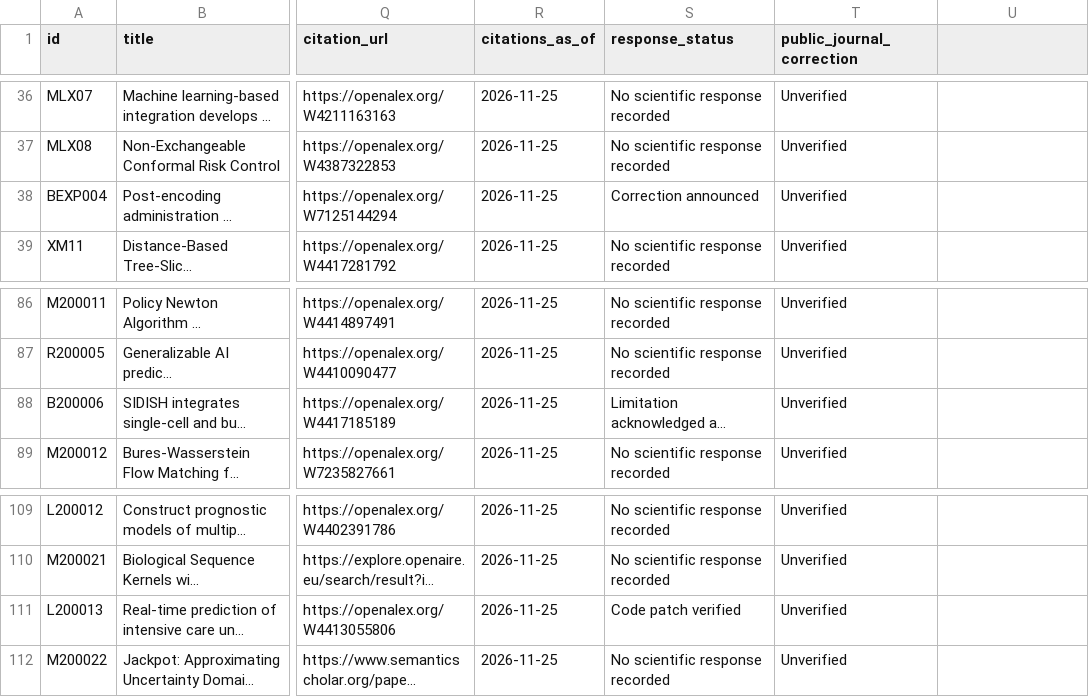
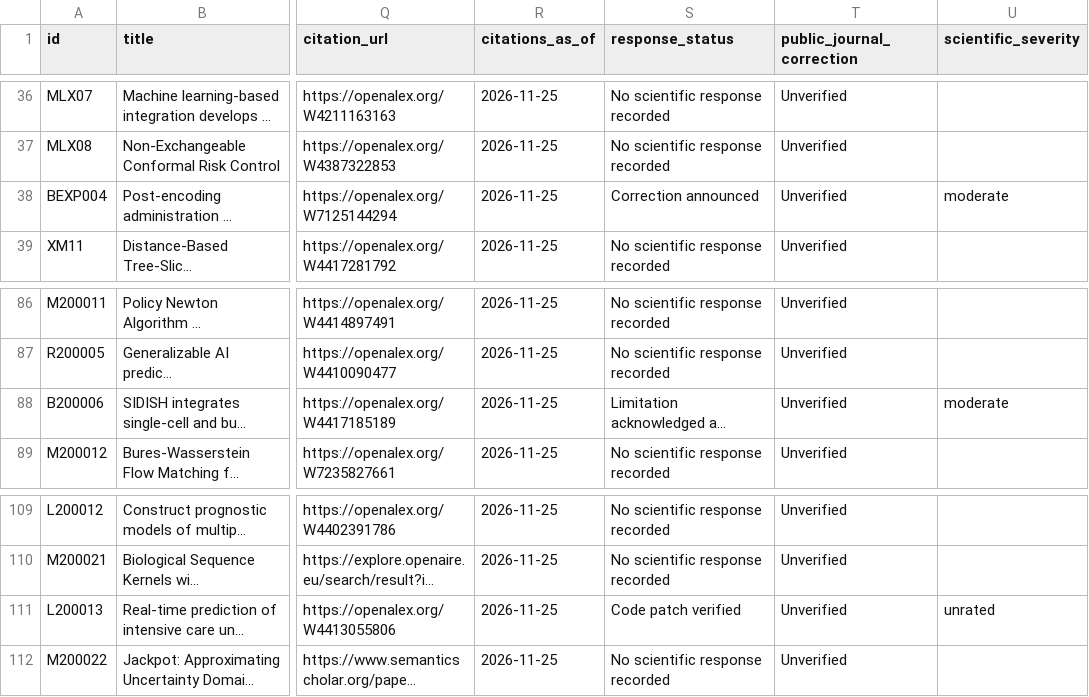
Before and after one commit to alandaitch/auditoria-publicaciones-cientificas, a CSV file: findings.csv, drawn as a sheet; only a part is shown, gaps mark what is left out; long unchanged cells end in …; the diff names each change by its address in the sheet, - before the commit and + after, or states it on an @@ line.

Commit message:
Update eligible findings and aggregate status

```diff
--- a/findings.csv
+++ b/findings.csv
-U1: (empty)
+U1: scientific_severity
-U38 (scientific_severity): (empty)
+U38 (scientific_severity): moderate
-U88 (scientific_severity): (empty)
+U88 (scientific_severity): moderate
-U111 (scientific_severity): (empty)
+U111 (scientific_severity): unrated
```
Also changed, not shown: hallazgos.csv, 11 other files.
